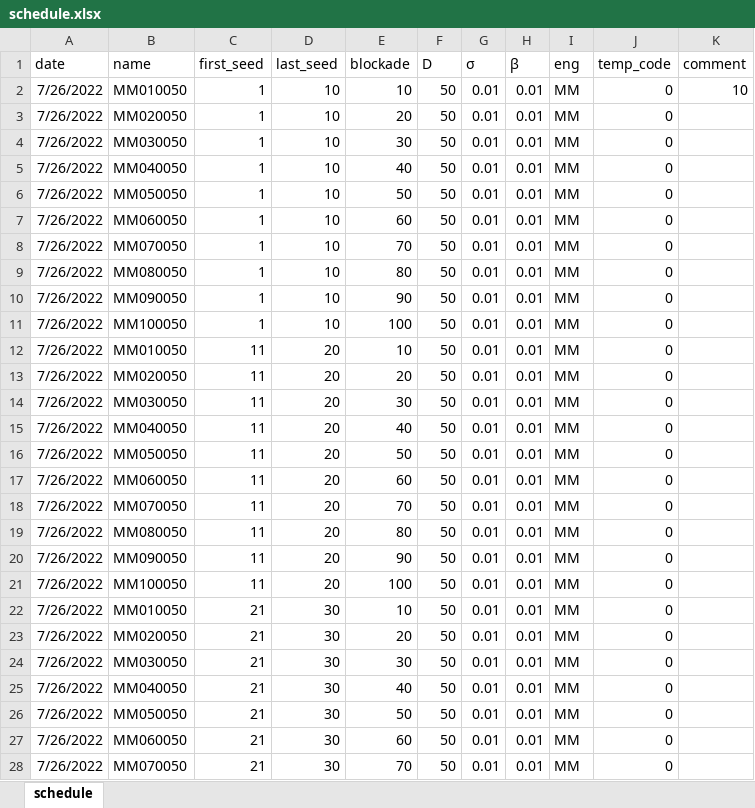
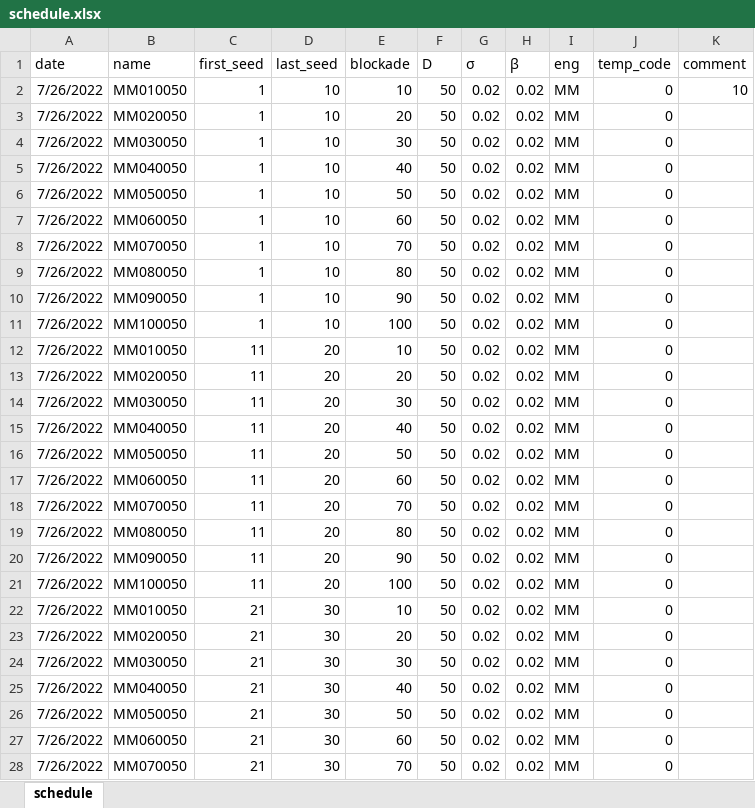
Before and after one commit to dsryu0822/aespa, an Excel workbook: schedule.xlsx, sheet schedule, drawn as a sheet; only a part is shown; values as stored, in another font and other column widths than the file's, no borders; the diff covers the shown part only; the diff names each change by its address in the sheet, - before the commit and + after, or states it on an @@ line.

```diff
--- a/schedule.xlsx (sheet schedule)
+++ b/schedule.xlsx (sheet schedule)
-G2:G28 (σ): 0.01
+G2:G28 (σ): 0.02
-H2:H28 (β): 0.01
+H2:H28 (β): 0.02
```
Also changed, not shown: 356 edited cells elsewhere in this sheet, 2 other files.
